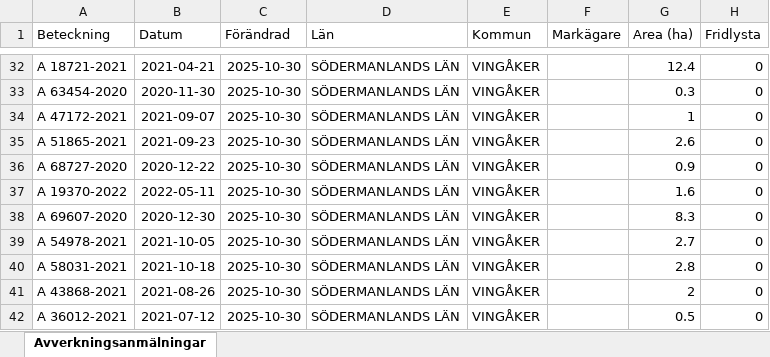
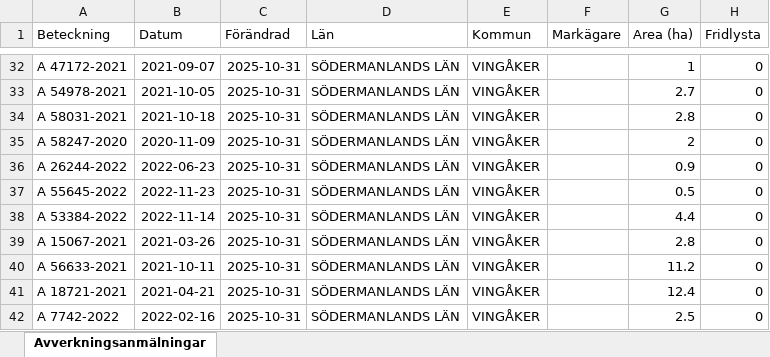
Before and after one commit to klasma/Logging_0428, an Excel workbook: Översikt VINGÅKER.xlsx, sheet Avverkningsanmälningar, drawn as a sheet; only a part is shown, gaps mark what is left out; values as stored, in another font and other column widths than the file's, no borders; the diff covers the shown part only; the diff names each change by its address in the sheet, - before the commit and + after, or states it on an @@ line.

```diff
--- a/Översikt VINGÅKER.xlsx (sheet Avverkningsanmälningar)
+++ b/Översikt VINGÅKER.xlsx (sheet Avverkningsanmälningar)
-A32 (Beteckning): A 18721-2021
+A32 (Beteckning): A 47172-2021
-B32 (Datum): 2021-04-21
+B32 (Datum): 2021-09-07
-C32:C42 (Förändrad): 2025-10-30
+C32:C42 (Förändrad): 2025-10-31
-G32 (Area (ha)): 12.4
+G32 (Area (ha)): 1
-A33 (Beteckning): A 63454-2020
+A33 (Beteckning): A 54978-2021
-B33 (Datum): 2020-11-30
+B33 (Datum): 2021-10-05
-G33 (Area (ha)): 0.3
+G33 (Area (ha)): 2.7
-A34 (Beteckning): A 47172-2021
+A34 (Beteckning): A 58031-2021
-B34 (Datum): 2021-09-07
+B34 (Datum): 2021-10-18
-G34 (Area (ha)): 1
+G34 (Area (ha)): 2.8
-A35 (Beteckning): A 51865-2021
+A35 (Beteckning): A 58247-2020
-B35 (Datum): 2021-09-23
+B35 (Datum): 2020-11-09
-G35 (Area (ha)): 2.6
+G35 (Area (ha)): 2
-A36 (Beteckning): A 68727-2020
+A36 (Beteckning): A 26244-2022
-B36 (Datum): 2020-12-22
+B36 (Datum): 2022-06-23
-A37 (Beteckning): A 19370-2022
+A37 (Beteckning): A 55645-2022
-B37 (Datum): 2022-05-11
+B37 (Datum): 2022-11-23
-G37 (Area (ha)): 1.6
+G37 (Area (ha)): 0.5
-A38 (Beteckning): A 69607-2020
+A38 (Beteckning): A 53384-2022
-B38 (Datum): 2020-12-30
+B38 (Datum): 2022-11-14
-G38 (Area (ha)): 8.3
+G38 (Area (ha)): 4.4
-A39 (Beteckning): A 54978-2021
+A39 (Beteckning): A 15067-2021
-B39 (Datum): 2021-10-05
+B39 (Datum): 2021-03-26
-G39 (Area (ha)): 2.7
+G39 (Area (ha)): 2.8
-A40 (Beteckning): A 58031-2021
+A40 (Beteckning): A 56633-2021
-B40 (Datum): 2021-10-18
+B40 (Datum): 2021-10-11
-G40 (Area (ha)): 2.8
+G40 (Area (ha)): 11.2
-A41 (Beteckning): A 43868-2021
+A41 (Beteckning): A 18721-2021
-B41 (Datum): 2021-08-26
+B41 (Datum): 2021-04-21
-G41 (Area (ha)): 2
+G41 (Area (ha)): 12.4
-A42 (Beteckning): A 36012-2021
+A42 (Beteckning): A 7742-2022
-B42 (Datum): 2021-07-12
+B42 (Datum): 2022-02-16
-G42 (Area (ha)): 0.5
+G42 (Area (ha)): 2.5
```
Also changed, not shown: 1023 edited cells elsewhere in this sheet, artfynd/A 13073-2023 artfynd.xlsx, artfynd/A 24223-2021 artfynd.xlsx, 53 other files.
